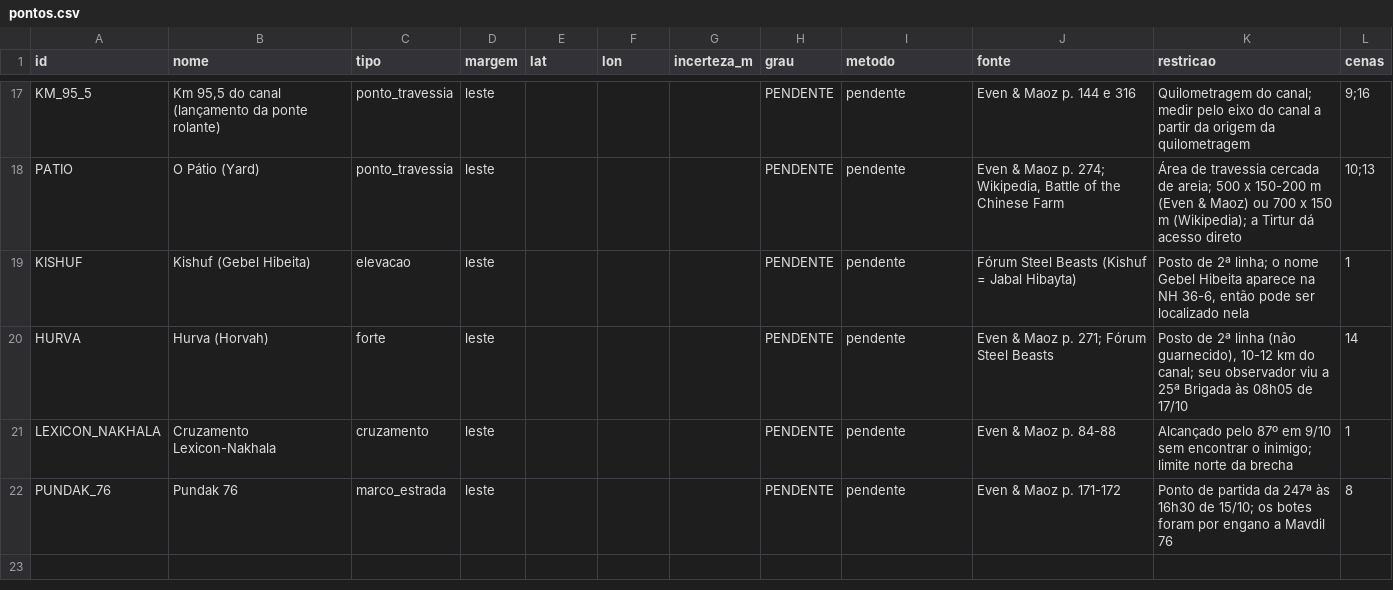
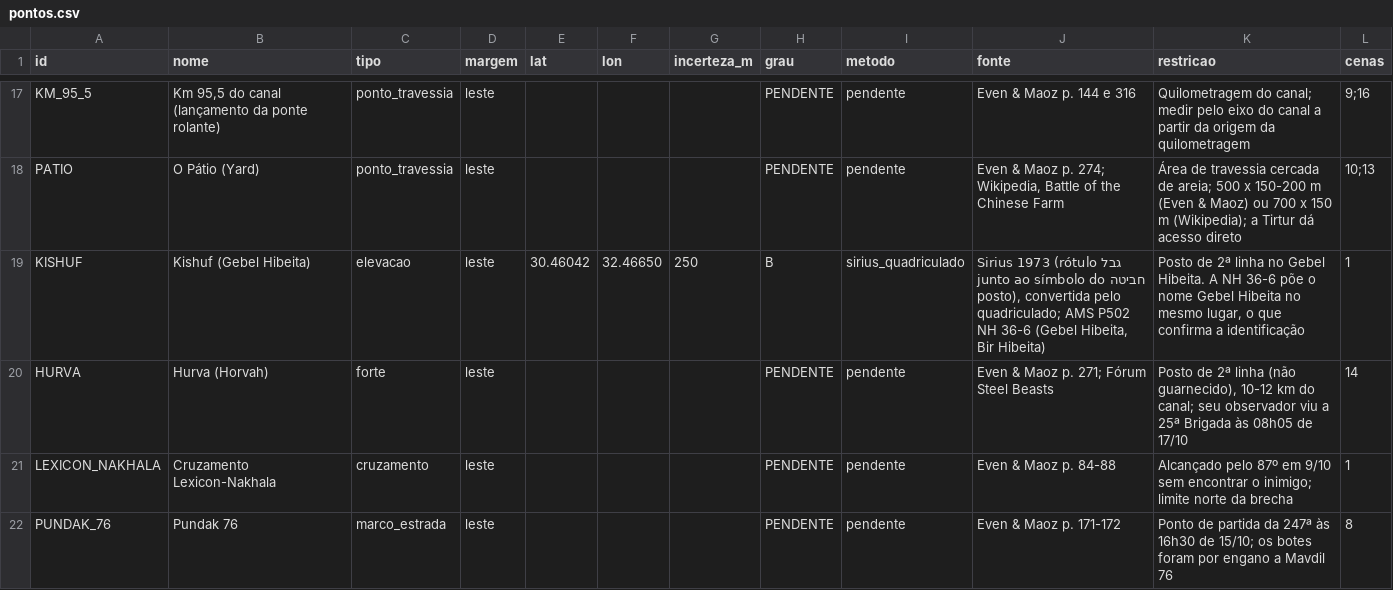
Before and after one commit to BRVCapBlueGEM/Minhas-pesquisas, a CSV file: 09-steel-jacket/pontos/pontos.csv, drawn as a sheet; only a part is shown, gaps mark what is left out.

```diff
--- a/09-steel-jacket/pontos/pontos.csv
+++ b/09-steel-jacket/pontos/pontos.csv
@@ -18,3 +18,3 @@ KM_95_5,"Km 95,5 do canal (lançamento da ponte rolante)",ponto_travessia,leste,
 PATIO,O Pátio (Yard),ponto_travessia,leste,,,,PENDENTE,pendente,"Even & Maoz p. 274; Wikipedia, Battle of the Chinese Farm",Área de travessia cercada de areia; 500 x 150-200 m (Even & Maoz) ou 700 x 150 m (Wikipedia); a Tirtur dá acesso direto,10;13
-KISHUF,Kishuf (Gebel Hibeita),elevacao,leste,,,,PENDENTE,pendente,Fórum Steel Beasts (Kishuf = Jabal Hibayta),"Posto de 2ª linha; o nome Gebel Hibeita aparece na NH 36-6, então pode ser localizado nela",1
+KISHUF,Kishuf (Gebel Hibeita),elevacao,leste,30.46042,32.46650,250,B,sirius_quadriculado,"Sirius 1973 (rótulo גבל חביטה junto ao símbolo do posto), convertida pelo quadriculado; AMS P502 NH 36-6 (Gebel Hibeita, Bir Hibeita)","Posto de 2ª linha no Gebel Hibeita. A NH 36-6 põe o nome Gebel Hibeita no mesmo lugar, o que confirma a identificação",1
 HURVA,Hurva (Horvah),forte,leste,,,,PENDENTE,pendente,Even & Maoz p. 271; Fórum Steel Beasts,"Posto de 2ª linha (não guarnecido), 10-12 km do canal; seu observador viu a 25ª Brigada às 08h05 de 17/10",14
```
Also changed, not shown: 09-steel-jacket/sirius/pontos_sirius_convertidos.csv, 09-steel-jacket/sirius/pontos_sirius_px.csv, 4 other files.
